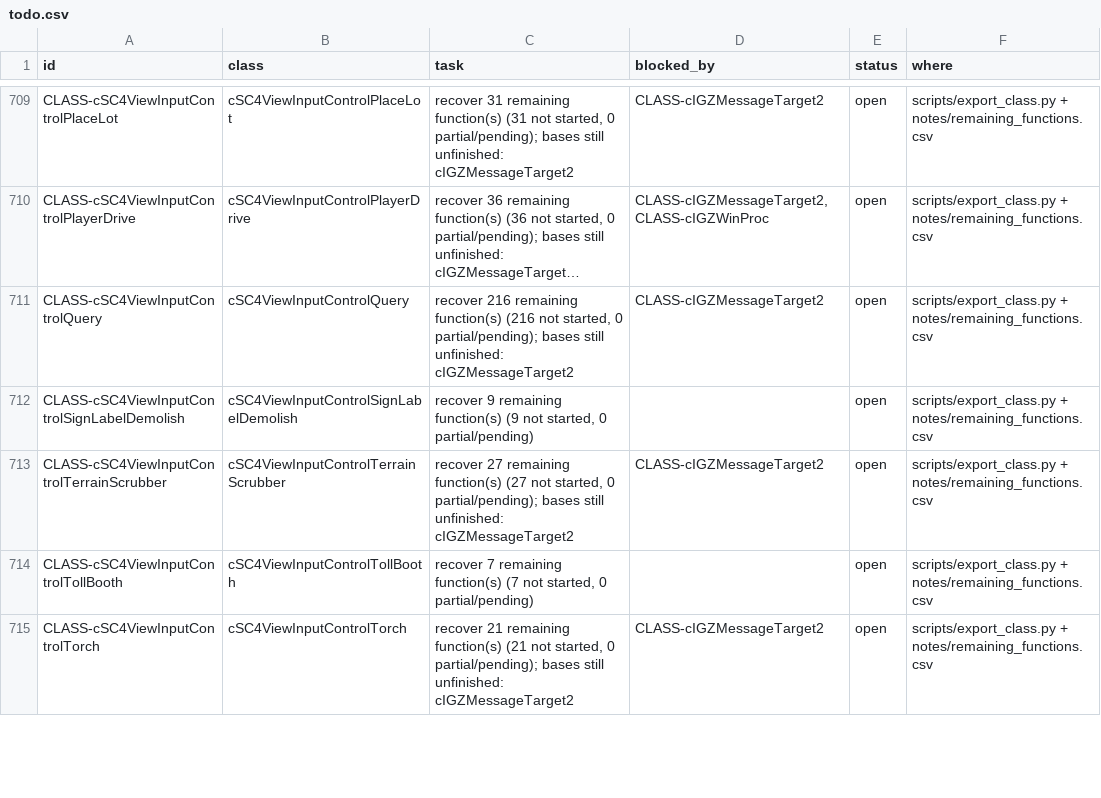
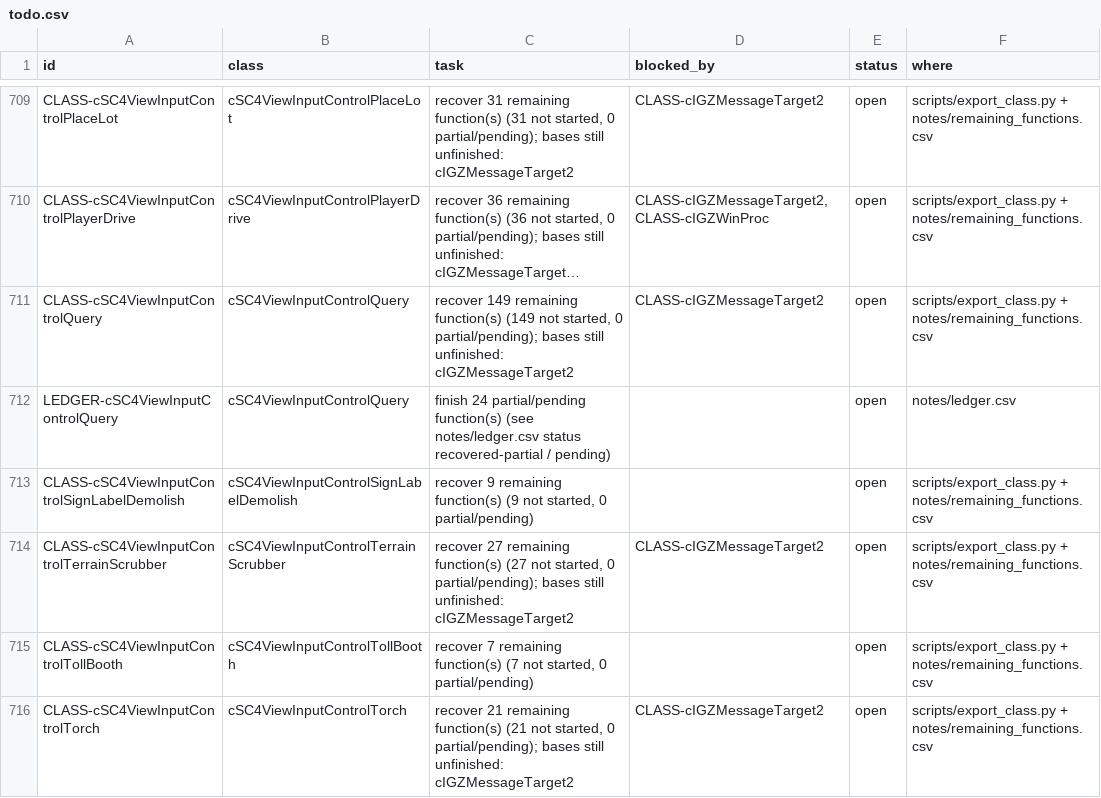
Before and after one commit to CadenKalez/DeSCAi4, a CSV file: notes/todo.csv, drawn as a sheet; only a part is shown, gaps mark what is left out; long unchanged cells end in …; the diff names each change by its address in the sheet, - before the commit and + after, or states it on an @@ line.

Commit message:
cSC4ViewInputControlQuery: lifecycle, message plumbing, hover/highlight, dialog helpers (47 recovered, 27 partial, test)
The largest remaining UI class, recovered as a slice: 47 full bodies (ctor/dtor, refcount and four thunks,
Init with its six message registrations, tip timer, callout box and network legend windows, Shutdown, the
signed message-type dispatch - 0xa6b79602 is negative, which the port keeps - the hover and highlight
sweep, picking, the ten dialog control helpers with their SetValue(max+1)-then-SetValue quirk, and the
name/powered/watered/abandoned/mayor rows including the reason-5-has-no-string and unreachable <33.3 arm
quirks).

27 rows are recovered-partial with reasons: the ~100 SetOrGet rows are blocked on the control-id ->
row-handler jump table (no pointer table into SetOrGetControlValue exists in __DATA/__const, so it is a
relative-offset table inside the function), and the tip/path/dialog builders need the zone, growth,
tract, building-development, lot, neighbour, path-view and simulator families. SKIPPED: none.

```diff
--- a/notes/todo.csv
+++ b/notes/todo.csv
-C711 (task): recover 216 remaining function(s) (216 not started,…
+C711 (task): recover 149 remaining function(s) (149 not started,…
+row 712: LEDGER-cSC4ViewInputControlQuery | cSC4ViewInputControlQuery | finish 24 partial/pending function(s) (see notes/ledger.csv status recovered-partial / pending) |  | open | notes/ledger.csv
```
Also changed, not shown: 9 other files.
